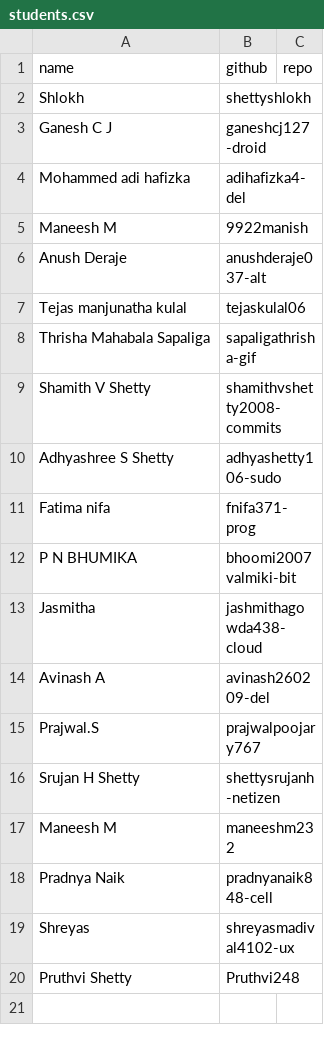
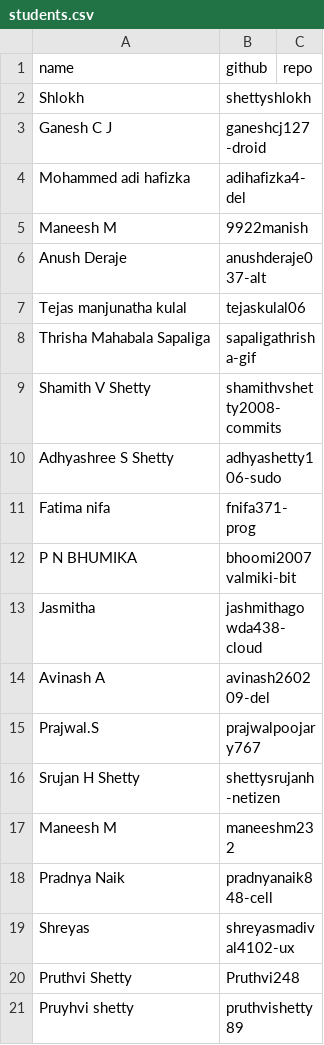
Before and after one commit to tkshivaprasad/Class-leaderboard, a CSV file: students.csv, drawn as a sheet; the diff names each change by its address in the sheet, - before the commit and + after, or states it on an @@ line.

Commit message:
Add student from issue #78

```diff
--- a/students.csv
+++ b/students.csv
+row 21: Pruyhvi shetty | pruthvishetty89
```
Also changed, not shown: 1 other file.
